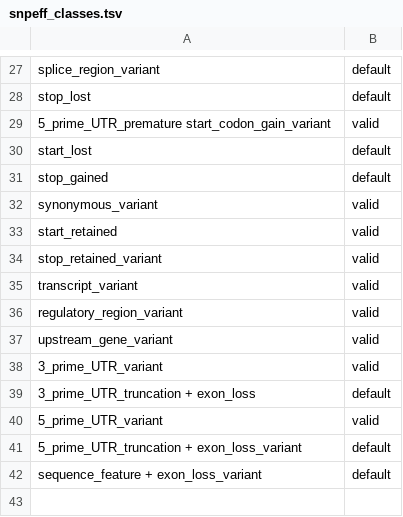
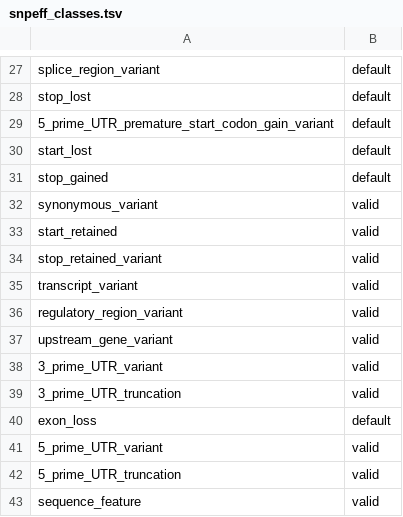
Before and after one commit to david-a-parry/vcfhacks, a TSV file: data/snpeff_classes.tsv, drawn as a sheet; only a part is shown, gaps mark what is left out; removed rows and columns are numbered as before the commit, all else as after; the diff names each change by its address in the sheet, - before the commit and + after, or states it on an @@ line.

Commit message:
fix snpeff classes

```diff
--- a/data/snpeff_classes.tsv
+++ b/data/snpeff_classes.tsv
-row 29: 5_prime_UTR_premature start_codon_gain_variant | valid
+row 29: 5_prime_UTR_premature_start_codon_gain_variant | default
+row 39: 3_prime_UTR_truncation | valid
-A40: 3_prime_UTR_truncation + exon_loss
+A40: exon_loss
-row 41: 5_prime_UTR_truncation + exon_loss_variant | default
-row 42: sequence_feature + exon_loss_variant | default
+row 42: 5_prime_UTR_truncation | valid
+row 43: sequence_feature | valid
```
